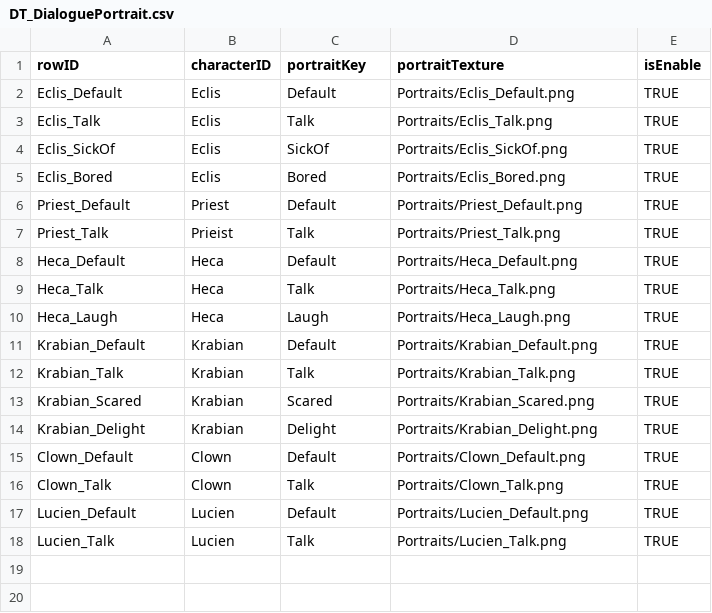
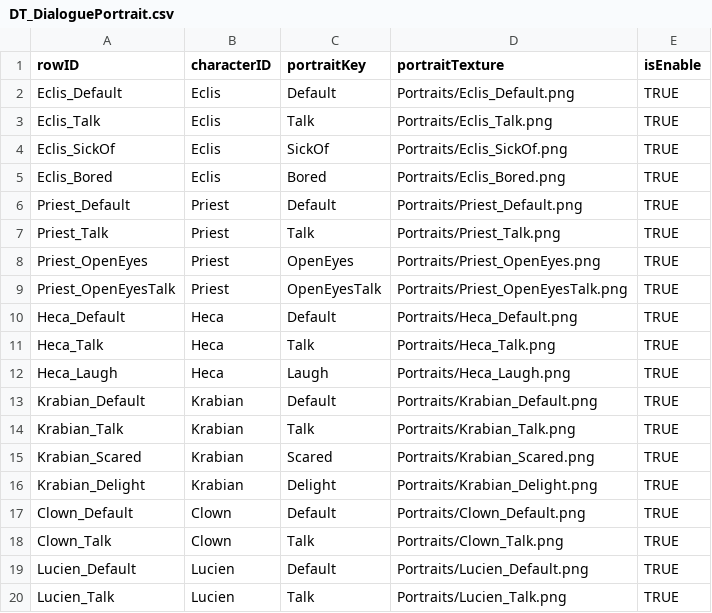
Before and after one commit to Tower-of-Guardians/TOG_Project, a CSV file: TOG_Unity/Assets/09. DataTables/CSV/DT_DialoguePortrait.csv, drawn as a sheet.

```diff
--- a/TOG_Unity/Assets/09. DataTables/CSV/DT_DialoguePortrait.csv
+++ b/TOG_Unity/Assets/09. DataTables/CSV/DT_DialoguePortrait.csv
@@ -6,3 +6,5 @@ Eclis_Bored,Eclis,Bored,Portraits/Eclis_Bored.png,TRUE
 Priest_Default,Priest,Default,Portraits/Priest_Default.png,TRUE
-Priest_Talk,Prieist,Talk,Portraits/Priest_Talk.png,TRUE
+Priest_Talk,Priest,Talk,Portraits/Priest_Talk.png,TRUE
+Priest_OpenEyes,Priest,OpenEyes,Portraits/Priest_OpenEyes.png,TRUE
+Priest_OpenEyesTalk,Priest,OpenEyesTalk,Portraits/Priest_OpenEyesTalk.png,TRUE
 Heca_Default,Heca,Default,Portraits/Heca_Default.png,TRUE
```
Also changed, not shown: TOG_Unity/Assets/09. DataTables/CSV/DT_Character.csv, TOG_Unity/Assets/09. DataTables/CSV/DT_DialogueEntry.csv, 11 other files.
